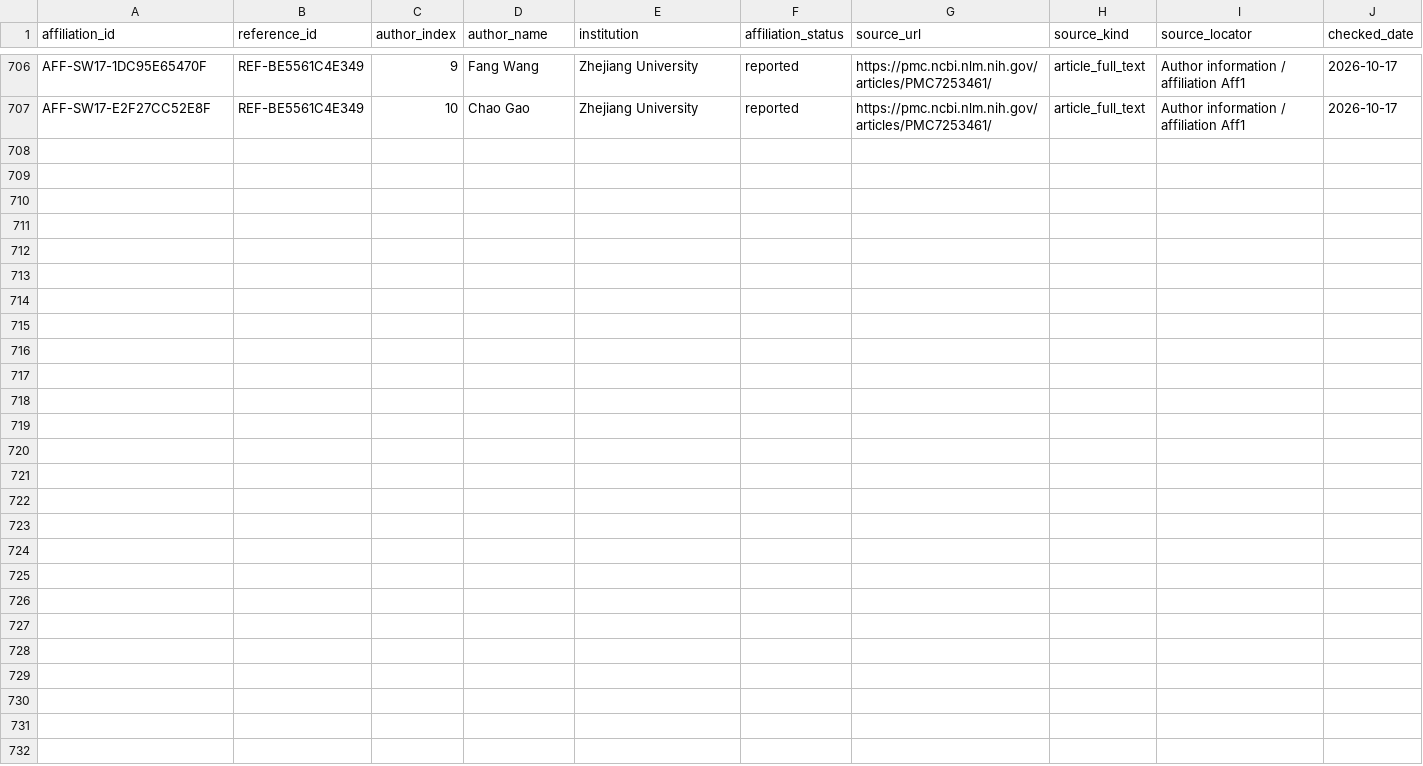
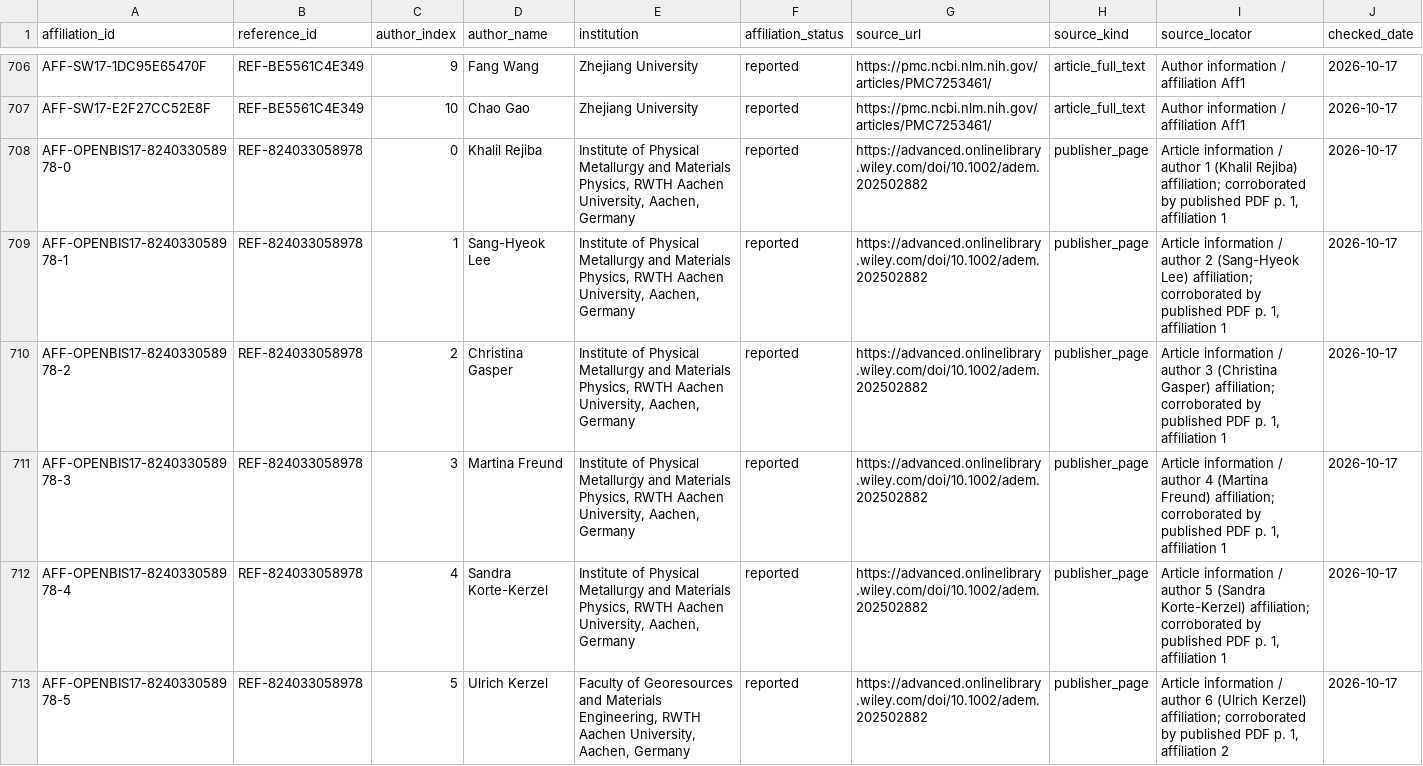
Before and after one commit to PodComet/ICoN-PCL-Equipment-Metadata, a CSV file: catalog/reference_affiliations.csv, drawn as a sheet; only a part is shown, gaps mark what is left out; the diff names each change by its address in the sheet, - before the commit and + after, or states it on an @@ line.

```diff
--- a/catalog/reference_affiliations.csv
+++ b/catalog/reference_affiliations.csv
+row 708: AFF-OPENBIS17-824033058978-0 | REF-824033058978 | 0 | Khalil Rejiba | Institute of Physical Metallurgy and Materials Physics, RWTH Aachen University, Aachen, Germany | reported | https://advanced.onlinelibrary.wiley.com/doi/10.1002/adem.202502882 | publisher_page | Article information / author 1 (Khalil Rejiba) affiliation; corroborated by published PDF p. 1, affiliation 1 | 2026-10-17
+row 709: AFF-OPENBIS17-824033058978-1 | REF-824033058978 | 1 | Sang-Hyeok Lee | Institute of Physical Metallurgy and Materials Physics, RWTH Aachen University, Aachen, Germany | reported | https://advanced.onlinelibrary.wiley.com/doi/10.1002/adem.202502882 | publisher_page | Article information / author 2 (Sang-Hyeok Lee) affiliation; corroborated by published PDF p. 1, affiliation 1 | 2026-10-17
+row 710: AFF-OPENBIS17-824033058978-2 | REF-824033058978 | 2 | Christina Gasper | Institute of Physical Metallurgy and Materials Physics, RWTH Aachen University, Aachen, Germany | reported | https://advanced.onlinelibrary.wiley.com/doi/10.1002/adem.202502882 | publisher_page | Article information / author 3 (Christina Gasper) affiliation; corroborated by published PDF p. 1, affiliation 1 | 2026-10-17
+row 711: AFF-OPENBIS17-824033058978-3 | REF-824033058978 | 3 | Martina Freund | Institute of Physical Metallurgy and Materials Physics, RWTH Aachen University, Aachen, Germany | reported | https://advanced.onlinelibrary.wiley.com/doi/10.1002/adem.202502882 | publisher_page | Article information / author 4 (Martina Freund) affiliation; corroborated by published PDF p. 1, affiliation 1 | 2026-10-17
+row 712: AFF-OPENBIS17-824033058978-4 | REF-824033058978 | 4 | Sandra Korte-Kerzel | Institute of Physical Metallurgy and Materials Physics, RWTH Aachen University, Aachen, Germany | reported | https://advanced.onlinelibrary.wiley.com/doi/10.1002/adem.202502882 | publisher_page | Article information / author 5 (Sandra Korte-Kerzel) affiliation; corroborated by published PDF p. 1, affiliation 1 | 2026-10-17
+row 713: AFF-OPENBIS17-824033058978-5 | REF-824033058978 | 5 | Ulrich Kerzel | Faculty of Georesources and Materials Engineering, RWTH Aachen University, Aachen, Germany | reported | https://advanced.onlinelibrary.wiley.com/doi/10.1002/adem.202502882 | publisher_page | Article information / author 6 (Ulrich Kerzel) affiliation; corroborated by published PDF p. 1, affiliation 2 | 2026-10-17
```
Also changed, not shown: catalog/reference_links.csv, catalog/references.csv, 46 other files.
